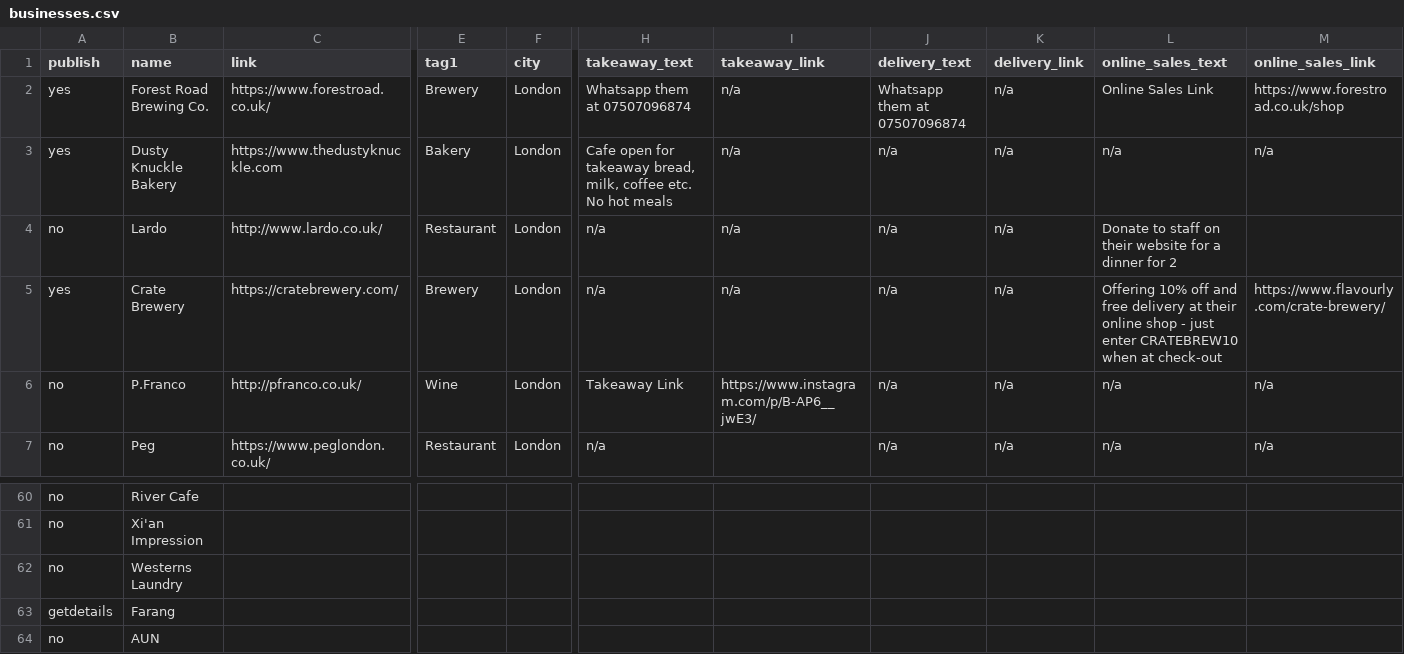
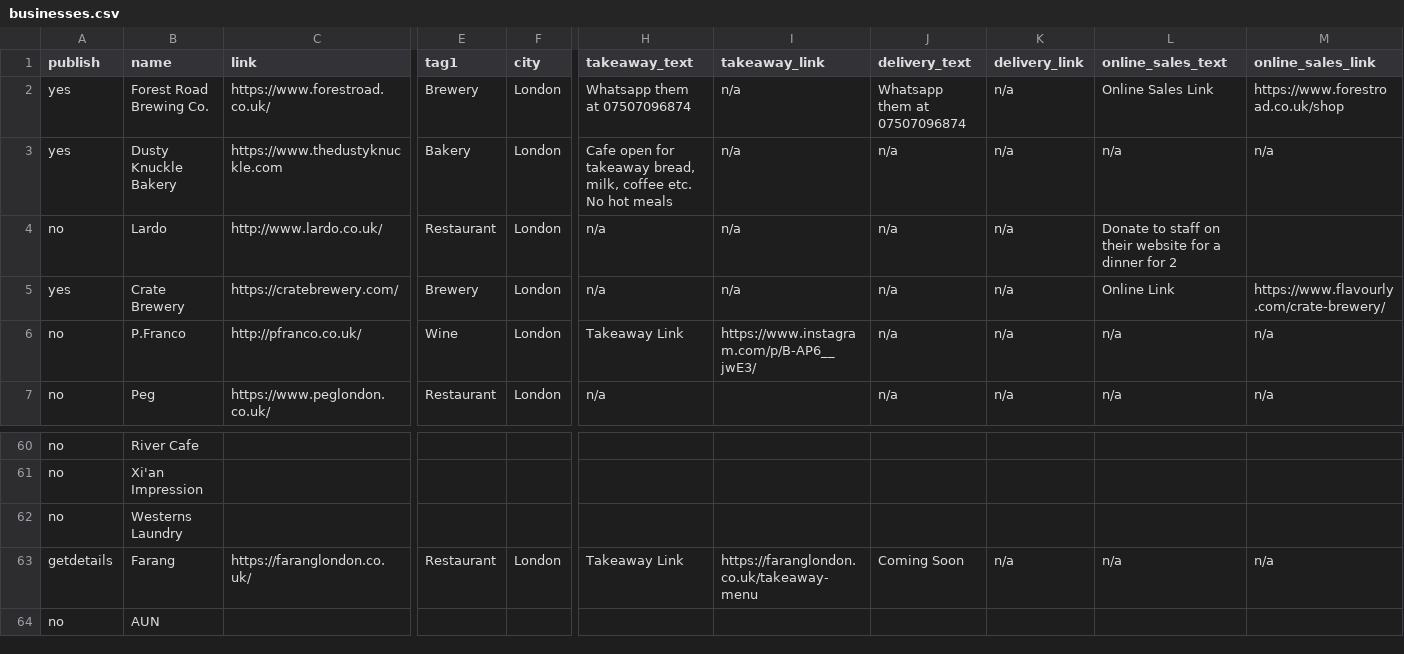
Before and after one commit to lets-flourish/lets-flourish.github.io, a CSV file: _data/businesses.csv, drawn as a sheet; only a part is shown, gaps mark what is left out; the diff covers the shown part only; the diff names each change by its address in the sheet, - before the commit and + after, or states it on an @@ line.

```diff
--- a/_data/businesses.csv
+++ b/_data/businesses.csv
-L5 (online_sales_text): Offering 10% off and free delivery at their online shop - just enter CRATEBREW10 when at check-out
+L5 (online_sales_text): Online Link
-C63 (link): (empty)
+C63 (link): https://faranglondon.co.uk/
-E63 (tag1): (empty)
+E63 (tag1): Restaurant
-F63 (city): (empty)
+F63 (city): London
-H63 (takeaway_text): (empty)
+H63 (takeaway_text): Takeaway Link
-I63 (takeaway_link): (empty)
+I63 (takeaway_link): https://faranglondon.co.uk/takeaway-menu
-J63 (delivery_text): (empty)
+J63 (delivery_text): Coming Soon
-K63 (delivery_link): (empty)
+K63 (delivery_link): n/a
-L63 (online_sales_text): (empty)
+L63 (online_sales_text): n/a
-M63 (online_sales_link): (empty)
+M63 (online_sales_link): n/a
```
Also changed, not shown: 62 edited cells elsewhere in this file.
